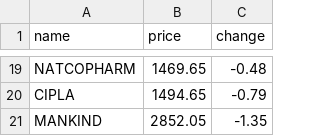
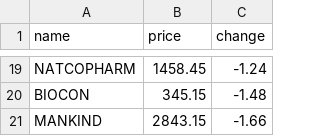
Before and after one commit to SxryxnshS5/Heatmap-react, a CSV file: public/Scraped_data/NIFTYPHARMA_stock_data.csv, drawn as a sheet; only a part is shown, gaps mark what is left out; removed rows and columns are numbered as before the commit, all else as after; the diff covers the shown part only; the diff names each change by its address in the sheet, - before the commit and + after, or states it on an @@ line.

```diff
--- a/public/Scraped_data/NIFTYPHARMA_stock_data.csv
+++ b/public/Scraped_data/NIFTYPHARMA_stock_data.csv
-B19 (price): 1469.65
+B19 (price): 1458.45
-C19 (change): -0.48
+C19 (change): -1.24
-row 20: CIPLA | 1494.65 | -0.79
+row 20: BIOCON | 345.15 | -1.48
-B21 (price): 2852.05
+B21 (price): 2843.15
-C21 (change): -1.35
+C21 (change): -1.66
```
Also changed, not shown: 9 added rows, 9 removed rows and 16 edited cells elsewhere in this file, public/Scraped_data/BANKNIFTY_stock_data.csv, public/Scraped_data/NIFTYAUTO_stock_data.csv, 6 other files.
